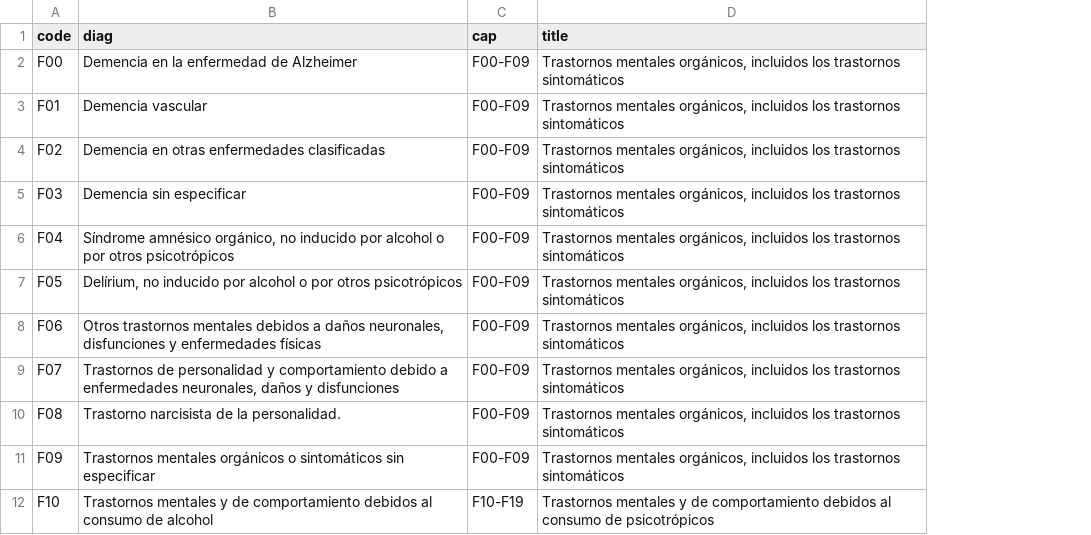
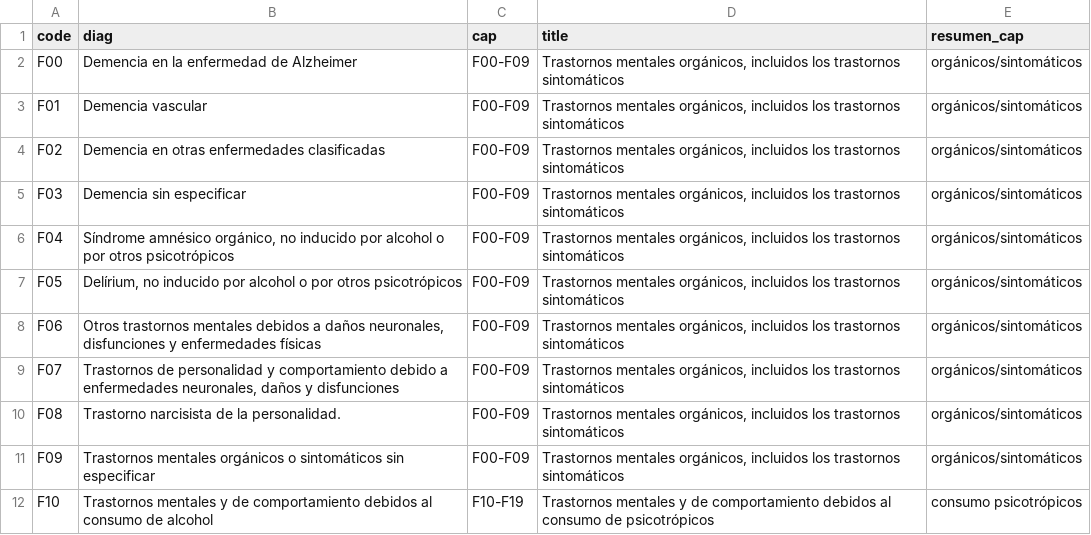
Before and after one commit to emarfer/healthy_mental_health, a CSV file: data/diagnos.csv, drawn as a sheet; only a part is shown; the diff names each change by its address in the sheet, - before the commit and + after, or states it on an @@ line.

```diff
--- a/data/diagnos.csv
+++ b/data/diagnos.csv
+column E (resumen_cap), rows 2-12: orgánicos/sintomáticos | orgánicos/sintomáticos | orgánicos/sintomáticos | orgánicos/sintomáticos | orgánicos/sintomáticos | orgánicos/sintomáticos | orgánicos/sintomáticos | orgánicos/sintomáticos | orgánicos/sintomáticos | orgánicos/sintomáticos | consumo psicotrópicos
```
Also changed, not shown: data/luzmesespr.csv, data/pob_sex_pro_media.csv, 23 other files.
